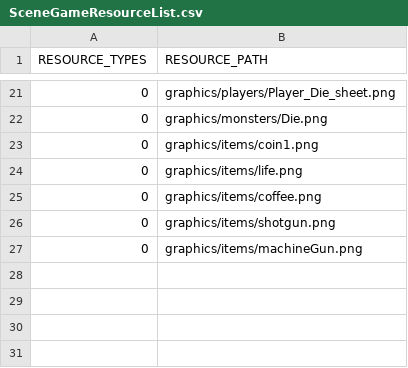
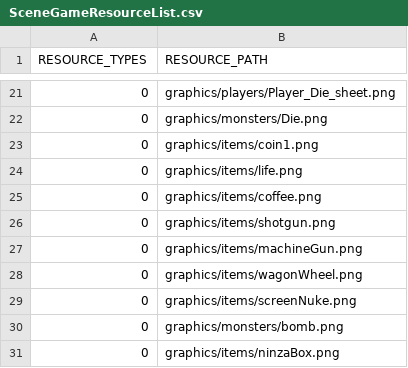
Before and after one commit to ulim0232/PrairieKing, a CSV file: PrairieKing-bin/tables/scripts/SceneGameResourceList.csv, drawn as a sheet; only a part is shown, gaps mark what is left out.

Commit message:
아이템 시스템 수정, nuke, wheel, ninzabox 아이템 추가

```diff
--- a/PrairieKing-bin/tables/scripts/SceneGameResourceList.csv
+++ b/PrairieKing-bin/tables/scripts/SceneGameResourceList.csv
@@ -27 +27,5 @@
 0,graphics/items/machineGun.png
+0,graphics/items/wagonWheel.png
+0,graphics/items/screenNuke.png
+0,graphics/monsters/bomb.png
+0,graphics/items/ninzaBox.png
```
Also changed, not shown: PrairieKing-bin/tables/scripts/defalutResource.csv, 16 other files.
